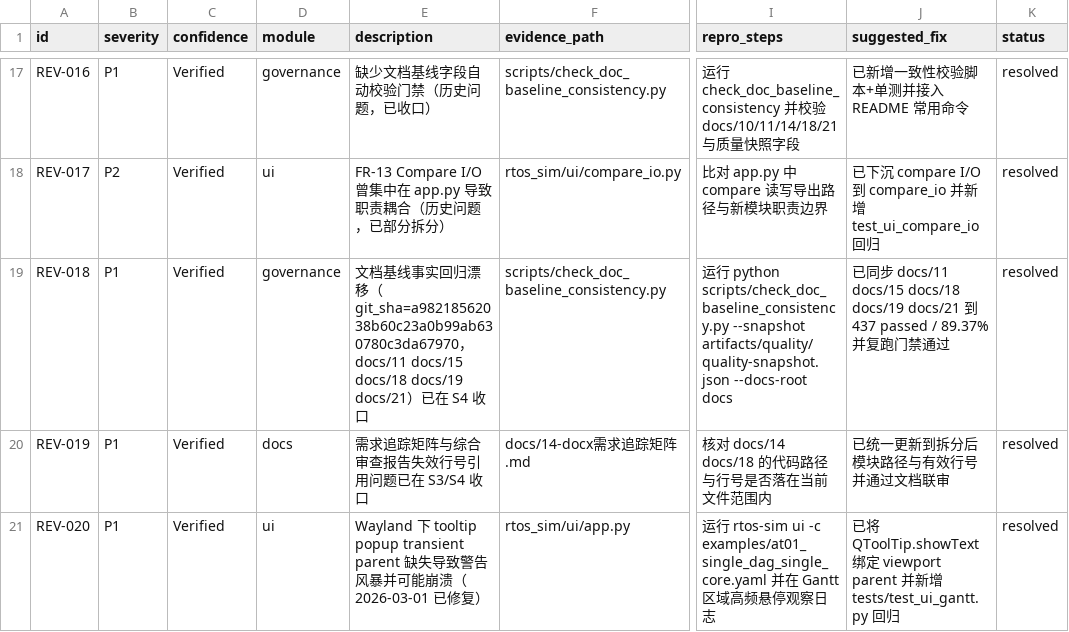
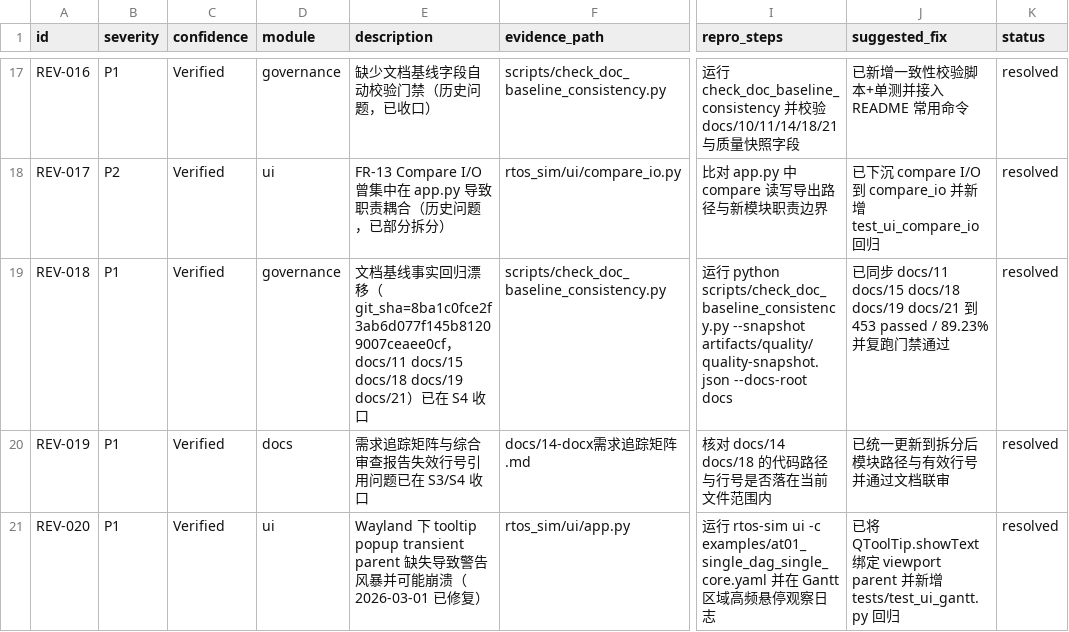
Before and after one commit to laoyu17/shenrengongju, a CSV file: docs/20-审查问题台账.csv, drawn as a sheet; only a part is shown, gaps mark what is left out; the diff names each change by its address in the sheet, - before the commit and + after, or states it on an @@ line.

Commit message:
chore(freeze): refresh clean baseline evidence for 8ba1

```diff
--- a/docs/20-审查问题台账.csv
+++ b/docs/20-审查问题台账.csv
-E19 (description): …移（git_sha=a98218562038b60c23a0b99ab630780c3da67970，docs/11…
+E19 (description): …移（git_sha=8ba1c0fce2f3ab6d077f145b81209007ceaee0cf，docs/11…
-J19 (suggested_fix): …到 437 passed / 89.37% 并复…
+J19 (suggested_fix): …到 453 passed / 89.23% 并复…
```
Also changed, not shown: review/runtime/i2/clean_freeze/manifest.tsv, 17 other files.
